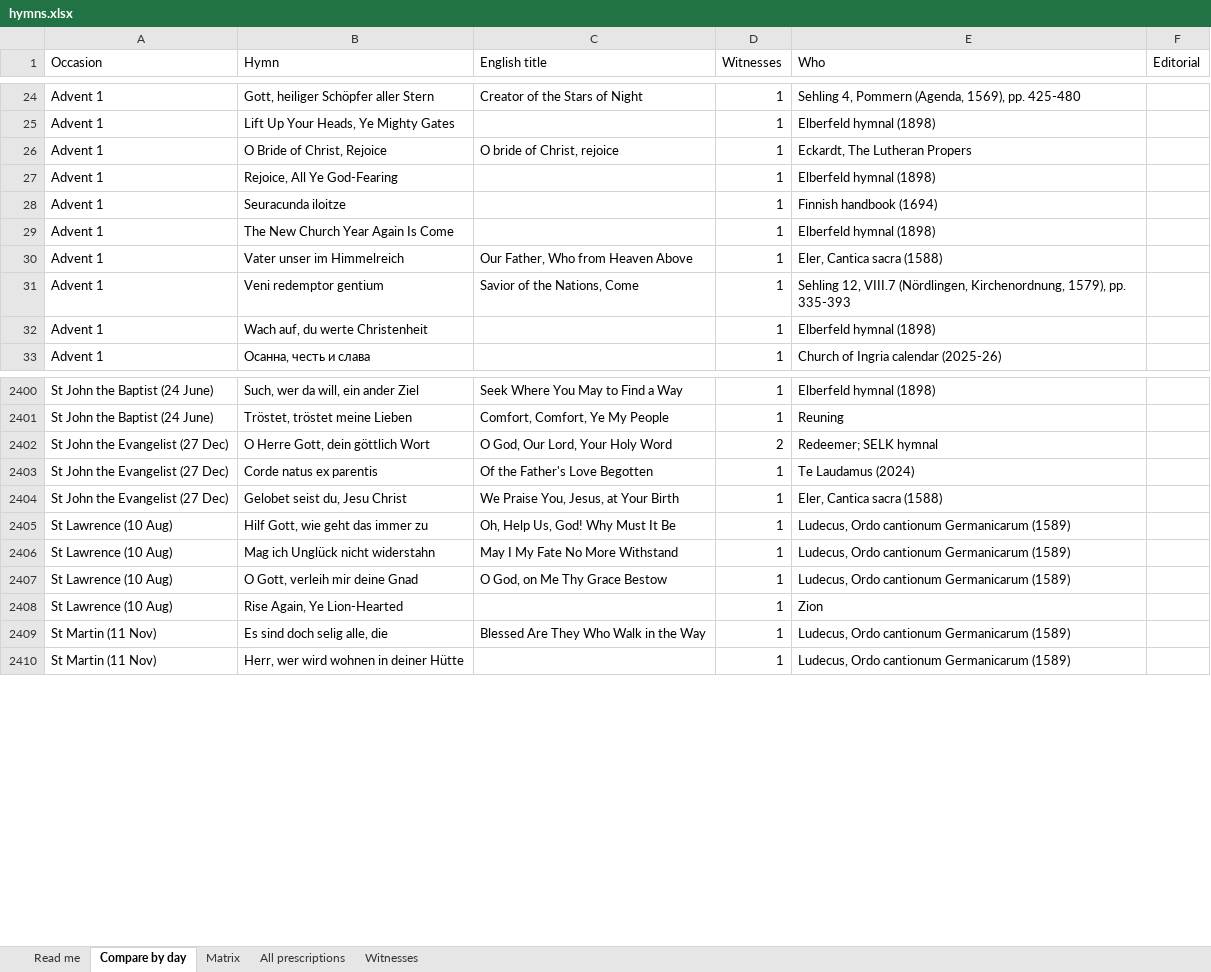
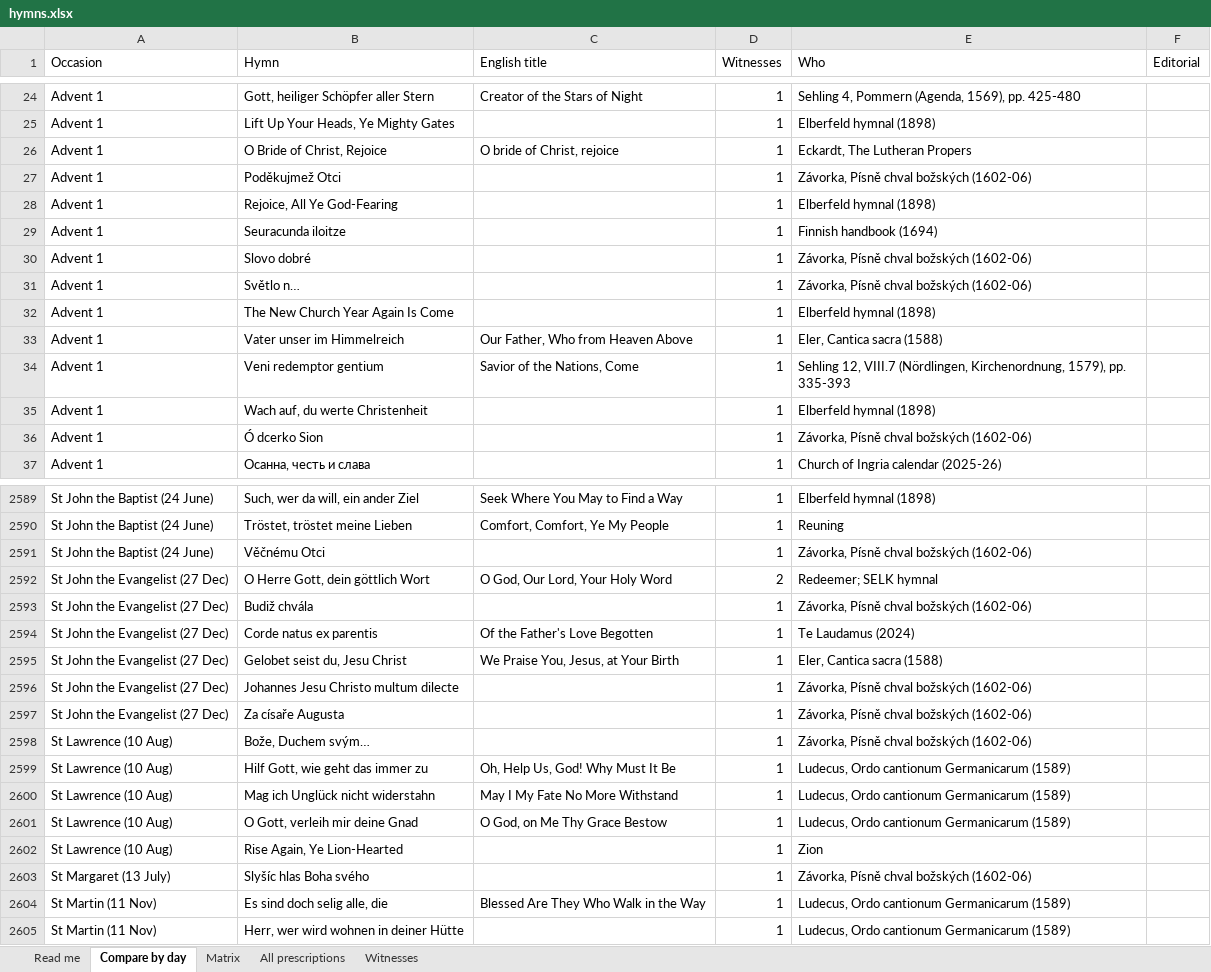
Before and after one commit to sethkasten/sehling-corpus, an Excel workbook: hymns.xlsx, sheet Compare by day, drawn as a sheet; only a part is shown, gaps mark what is left out; values as stored, in another font and other column widths than the file's, no cell formats; the diff covers the shown part only; the diff names each change by its address in the sheet, - before the commit and + after, or states it on an @@ line.

```diff
--- a/hymns.xlsx (sheet Compare by day)
+++ b/hymns.xlsx (sheet Compare by day)
+row 27: Advent 1 | Poděkujmež Otci |  | 1 | Závorka, Písně chval božských (1602-06)
+row 30: Advent 1 | Slovo dobré |  | 1 | Závorka, Písně chval božských (1602-06)
+row 31: Advent 1 | Světlo n… |  | 1 | Závorka, Písně chval božských (1602-06)
+row 36: Advent 1 | Ó dcerko Sion |  | 1 | Závorka, Písně chval božských (1602-06)
+row 2591: St John the Baptist (24 June) | Věčnému Otci |  | 1 | Závorka, Písně chval božských (1602-06)
+row 2593: St John the Evangelist (27 Dec) | Budiž chvála |  | 1 | Závorka, Písně chval božských (1602-06)
+row 2596: St John the Evangelist (27 Dec) | Johannes Jesu Christo multum dilecte |  | 1 | Závorka, Písně chval božských (1602-06)
+row 2597: St John the Evangelist (27 Dec) | Za císaře Augusta |  | 1 | Závorka, Písně chval božských (1602-06)
+row 2598: St Lawrence (10 Aug) | Bože, Duchem svým… |  | 1 | Závorka, Písně chval božských (1602-06)
+row 2603: St Margaret (13 July) | Slyšíc hlas Boha svého |  | 1 | Závorka, Písně chval božských (1602-06)
```
Also changed, not shown: 198 added rows, 3 removed rows and 3 edited cells elsewhere in this sheet, sheet All prescriptions, sheet Matrix, sheet Witnesses, sheet Read me, cell formats, 9 other files.
